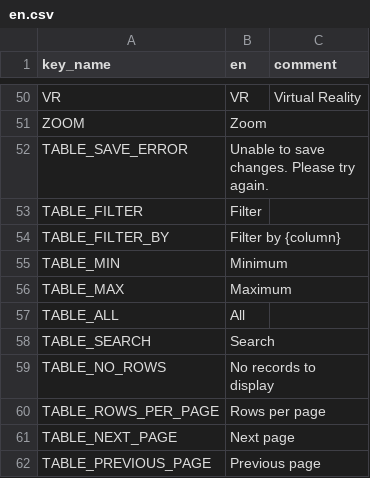
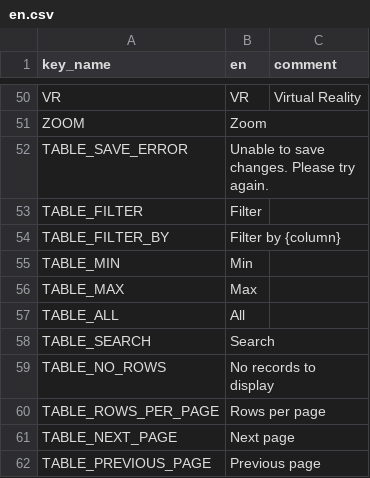
Before and after one commit to terraware/web-components, a CSV file: src/strings/csv/en.csv, drawn as a sheet; only a part is shown, gaps mark what is left out.

```diff
--- a/src/strings/csv/en.csv
+++ b/src/strings/csv/en.csv
@@ -54,4 +54,4 @@ TABLE_FILTER,Filter,
 TABLE_FILTER_BY,Filter by {column},
-TABLE_MIN,Minimum,
-TABLE_MAX,Maximum,
+TABLE_MIN,Min,
+TABLE_MAX,Max,
 TABLE_ALL,All,
```
Also changed, not shown: 1 other file.
